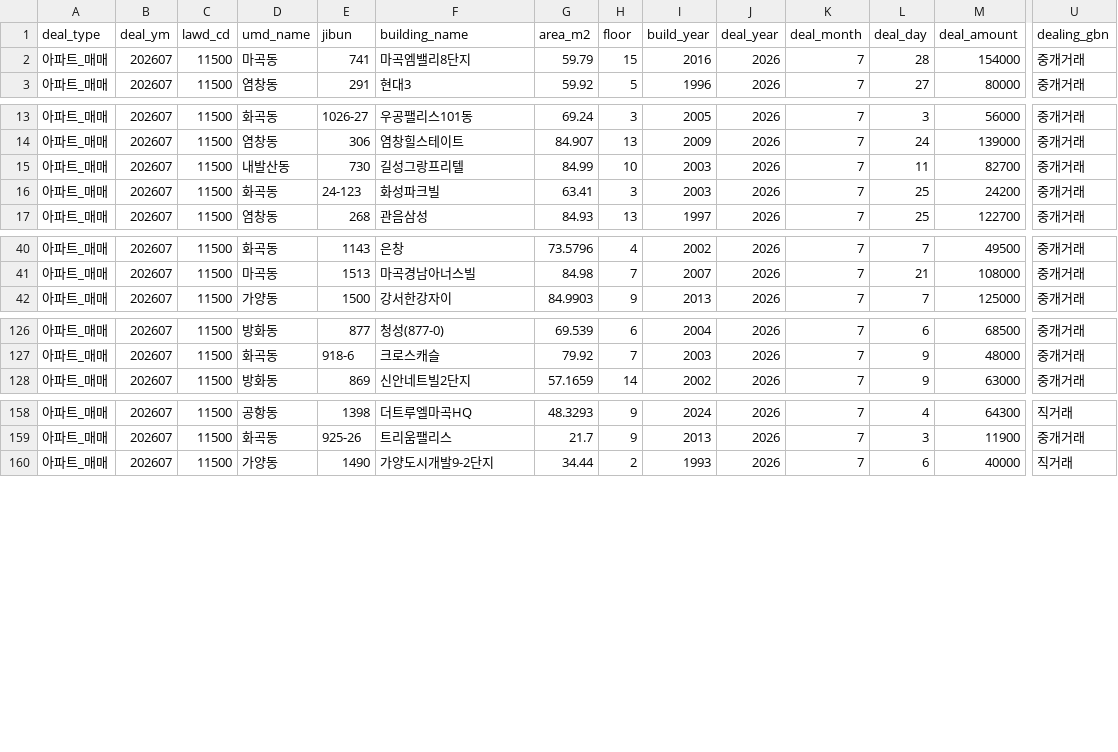
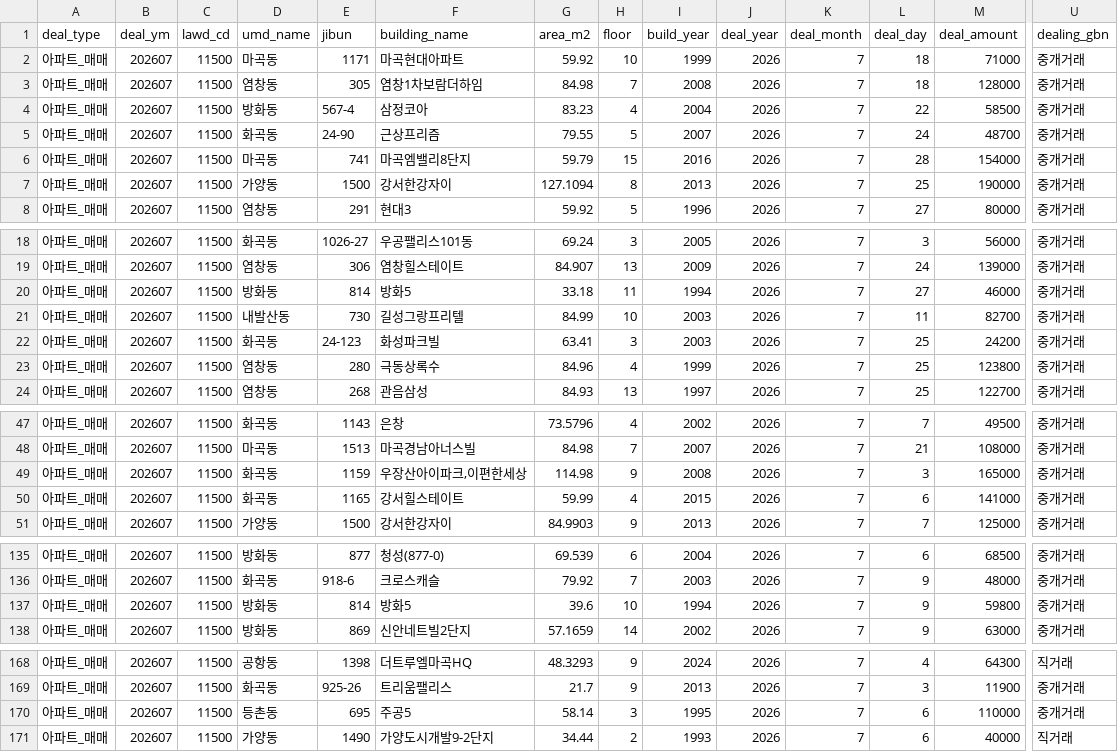
Before and after one commit to arttoy61-png/rent-check, a CSV file: automation/data/cache/v3_아파트_매매_11500_202607.csv, drawn as a sheet; only a part is shown, gaps mark what is left out; rows hold the shown columns only; the diff covers the shown part only; the diff names each change by its address in the sheet, - before the commit and + after, or states it on an @@ line.

```diff
--- a/automation/data/cache/v3_아파트_매매_11500_202607.csv
+++ b/automation/data/cache/v3_아파트_매매_11500_202607.csv
+row 2: 아파트_매매 | 202607 | 11500 | 마곡동 | 1171 | 마곡현대아파트 | 59.92 | 10 | 1999 | 2026 | 7 | 18 | 71000 | 중개거래
+row 3: 아파트_매매 | 202607 | 11500 | 염창동 | 305 | 염창1차보람더하임 | 84.98 | 7 | 2008 | 2026 | 7 | 18 | 128000 | 중개거래
+row 4: 아파트_매매 | 202607 | 11500 | 방화동 | 567-4 | 삼정코아 | 83.23 | 4 | 2004 | 2026 | 7 | 22 | 58500 | 중개거래
+row 5: 아파트_매매 | 202607 | 11500 | 화곡동 | 24-90 | 근상프리즘 | 79.55 | 5 | 2007 | 2026 | 7 | 24 | 48700 | 중개거래
+row 7: 아파트_매매 | 202607 | 11500 | 가양동 | 1500 | 강서한강자이 | 127.1094 | 8 | 2013 | 2026 | 7 | 25 | 190000 | 중개거래
+row 20: 아파트_매매 | 202607 | 11500 | 방화동 | 814 | 방화5 | 33.18 | 11 | 1994 | 2026 | 7 | 27 | 46000 | 중개거래
+row 23: 아파트_매매 | 202607 | 11500 | 염창동 | 280 | 극동상록수 | 84.96 | 4 | 1999 | 2026 | 7 | 25 | 123800 | 중개거래
+row 49: 아파트_매매 | 202607 | 11500 | 화곡동 | 1159 | 우장산아이파크,이편한세상 | 114.98 | 9 | 2008 | 2026 | 7 | 3 | 165000 | 중개거래
+row 50: 아파트_매매 | 202607 | 11500 | 화곡동 | 1165 | 강서힐스테이트 | 59.99 | 4 | 2015 | 2026 | 7 | 6 | 141000 | 중개거래
+row 137: 아파트_매매 | 202607 | 11500 | 방화동 | 814 | 방화5 | 39.6 | 10 | 1994 | 2026 | 7 | 9 | 59800 | 중개거래
+row 170: 아파트_매매 | 202607 | 11500 | 등촌동 | 695 | 주공5 | 58.14 | 3 | 1995 | 2026 | 7 | 6 | 110000 | 중개거래
```
Also changed, not shown: 1 added row elsewhere in this file, automation/data/cache/v3_아파트_전월세_11500_202607.csv, automation/data/cache/v3_연립다세대_매매_11500_202607.csv, 19 other files.
